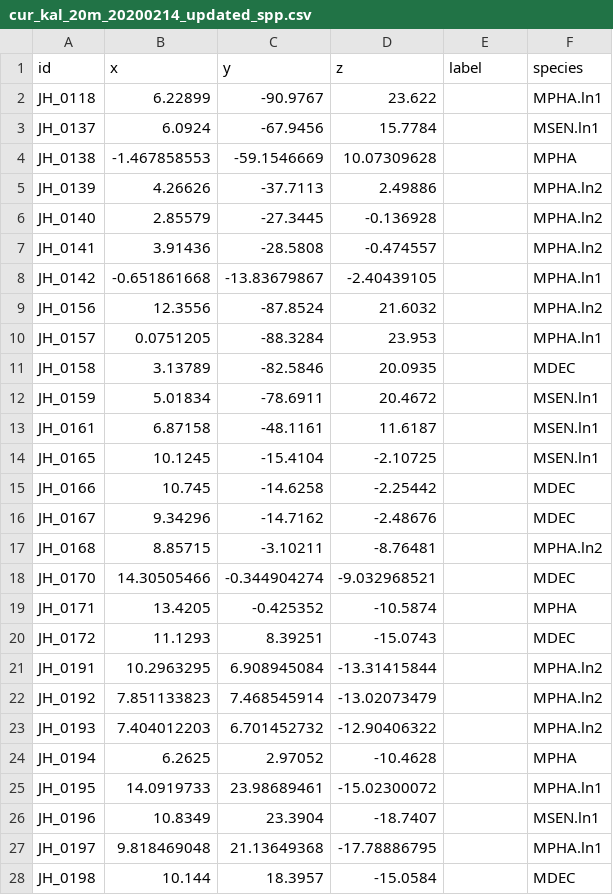
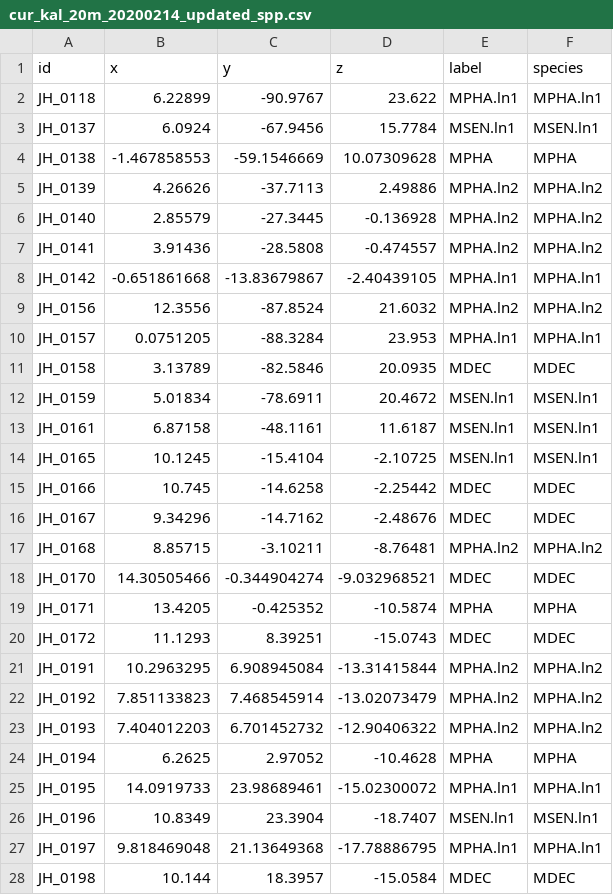
Before and after one commit to jahoey/madracis_reefscape, a CSV file: 3D_models/input/cur_kal_20m_20200214_updated_spp.csv, drawn as a sheet; only a part is shown; the diff covers the shown part only.

```diff
--- a/3D_models/input/cur_kal_20m_20200214_updated_spp.csv
+++ b/3D_models/input/cur_kal_20m_20200214_updated_spp.csv
@@ -1,28 +1,28 @@
 id,x,y,z,label,species
-JH_0118,6.22899,-90.9767,23.622,,MPHA.ln1
-JH_0137,6.0924,-67.9456,15.7784,,MSEN.ln1
-JH_0138,-1.467858553,-59.1546669,10.07309628,,MPHA
-JH_0139,4.26626,-37.7113,2.49886,,MPHA.ln2
-JH_0140,2.85579,-27.3445,-0.136928,,MPHA.ln2
-JH_0141,3.91436,-28.5808,-0.474557,,MPHA.ln2
-JH_0142,-0.651861668,-13.83679867,-2.40439105,,MPHA.ln1
-JH_0156,12.3556,-87.8524,21.6032,,MPHA.ln2
-JH_0157,0.0751205,-88.3284,23.953,,MPHA.ln1
-JH_0158,3.13789,-82.5846,20.0935,,MDEC
-JH_0159,5.01834,-78.6911,20.4672,,MSEN.ln1
-JH_0161,6.87158,-48.1161,11.6187,,MSEN.ln1
-JH_0165,10.1245,-15.4104,-2.10725,,MSEN.ln1
-JH_0166,10.745,-14.6258,-2.25442,,MDEC
-JH_0167,9.34296,-14.7162,-2.48676,,MDEC
-JH_0168,8.85715,-3.10211,-8.76481,,MPHA.ln2
-JH_0170,14.30505466,-0.344904274,-9.032968521,,MDEC
-JH_0171,13.4205,-0.425352,-10.5874,,MPHA
-JH_0172,11.1293,8.39251,-15.0743,,MDEC
-JH_0191,10.2963295,6.908945084,-13.31415844,,MPHA.ln2
-JH_0192,7.851133823,7.468545914,-13.02073479,,MPHA.ln2
-JH_0193,7.404012203,6.701452732,-12.90406322,,MPHA.ln2
-JH_0194,6.2625,2.97052,-10.4628,,MPHA
-JH_0195,14.0919733,23.98689461,-15.02300072,,MPHA.ln1
-JH_0196,10.8349,23.3904,-18.7407,,MSEN.ln1
-JH_0197,9.818469048,21.13649368,-17.78886795,,MPHA.ln1
-JH_0198,10.144,18.3957,-15.0584,,MDEC
+JH_0118,6.22899,-90.9767,23.622,MPHA.ln1,MPHA.ln1
+JH_0137,6.0924,-67.9456,15.7784,MSEN.ln1,MSEN.ln1
+JH_0138,-1.467858553,-59.1546669,10.07309628,MPHA,MPHA
+JH_0139,4.26626,-37.7113,2.49886,MPHA.ln2,MPHA.ln2
+JH_0140,2.85579,-27.3445,-0.136928,MPHA.ln2,MPHA.ln2
+JH_0141,3.91436,-28.5808,-0.474557,MPHA.ln2,MPHA.ln2
+JH_0142,-0.651861668,-13.83679867,-2.40439105,MPHA.ln1,MPHA.ln1
+JH_0156,12.3556,-87.8524,21.6032,MPHA.ln2,MPHA.ln2
+JH_0157,0.0751205,-88.3284,23.953,MPHA.ln1,MPHA.ln1
+JH_0158,3.13789,-82.5846,20.0935,MDEC,MDEC
+JH_0159,5.01834,-78.6911,20.4672,MSEN.ln1,MSEN.ln1
+JH_0161,6.87158,-48.1161,11.6187,MSEN.ln1,MSEN.ln1
+JH_0165,10.1245,-15.4104,-2.10725,MSEN.ln1,MSEN.ln1
+JH_0166,10.745,-14.6258,-2.25442,MDEC,MDEC
+JH_0167,9.34296,-14.7162,-2.48676,MDEC,MDEC
+JH_0168,8.85715,-3.10211,-8.76481,MPHA.ln2,MPHA.ln2
+JH_0170,14.30505466,-0.344904274,-9.032968521,MDEC,MDEC
+JH_0171,13.4205,-0.425352,-10.5874,MPHA,MPHA
+JH_0172,11.1293,8.39251,-15.0743,MDEC,MDEC
+JH_0191,10.2963295,6.908945084,-13.31415844,MPHA.ln2,MPHA.ln2
+JH_0192,7.851133823,7.468545914,-13.02073479,MPHA.ln2,MPHA.ln2
+JH_0193,7.404012203,6.701452732,-12.90406322,MPHA.ln2,MPHA.ln2
+JH_0194,6.2625,2.97052,-10.4628,MPHA,MPHA
+JH_0195,14.0919733,23.98689461,-15.02300072,MPHA.ln1,MPHA.ln1
+JH_0196,10.8349,23.3904,-18.7407,MSEN.ln1,MSEN.ln1
+JH_0197,9.818469048,21.13649368,-17.78886795,MPHA.ln1,MPHA.ln1
+JH_0198,10.144,18.3957,-15.0584,MDEC,MDEC
```
Also changed, not shown: 39 edited cells elsewhere in this file, 3D_models/input/cur_est_10m_20200219_updated_spp.csv, 3D_models/input/cur_est_20m_20200219_updated_spp.csv, 10 other files.
